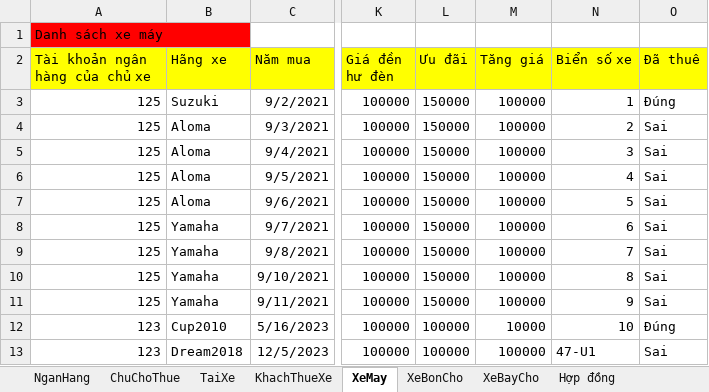
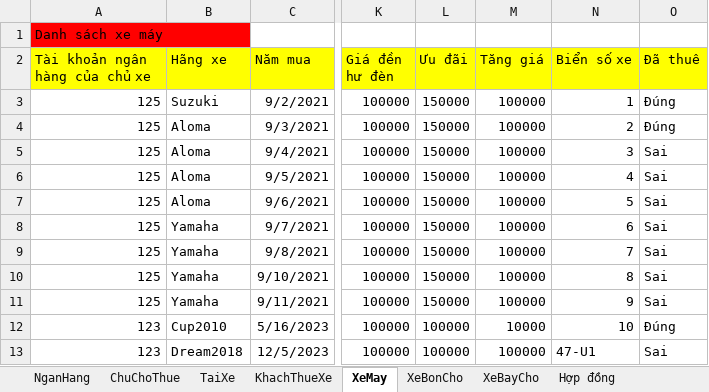
Before and after one commit to hoan47/TeamExcrice, an Excel workbook: DoAnCuoiKy/DoAnCuoiKy/bin/Debug/DuLieu.xlsx, sheet XeMay, drawn as a sheet; only a part is shown, gaps mark what is left out; values as stored, in another font and other column widths than the file's, no borders; the diff names each change by its address in the sheet, - before the commit and + after, or states it on an @@ line.

```diff
--- a/DoAnCuoiKy/DoAnCuoiKy/bin/Debug/DuLieu.xlsx (sheet XeMay)
+++ b/DoAnCuoiKy/DoAnCuoiKy/bin/Debug/DuLieu.xlsx (sheet XeMay)
-O4 (Đã thuê): Sai
+O4 (Đã thuê): Đúng
```
Also changed, not shown: sheet Hợp đồng, sheet NganHang, 7 other files.
